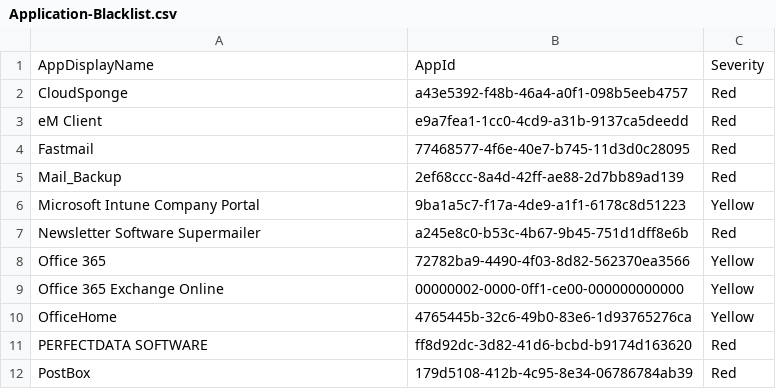
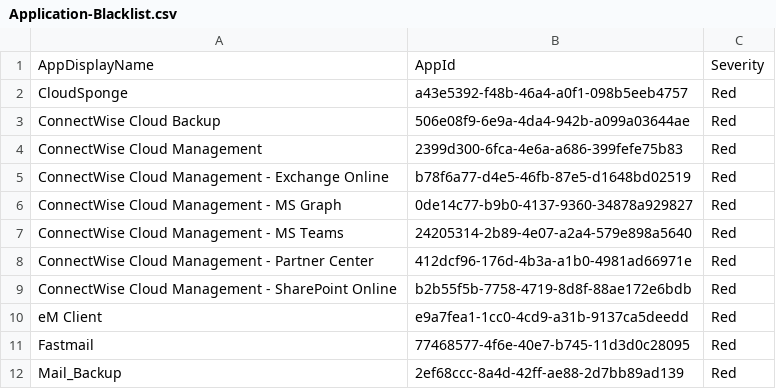
Before and after one commit to LETHAL-FORENSICS/Microsoft-Analyzer-Suite, a CSV file: Blacklists/Application-Blacklist.csv, drawn as a sheet; only a part is shown; the shorter side is filled out with more unchanged rows.

Commit message:
2026-10-18

```diff
--- a/Blacklists/Application-Blacklist.csv
+++ b/Blacklists/Application-Blacklist.csv
@@ -2,2 +2,9 @@
 "CloudSponge","a43e5392-f48b-46a4-a0f1-098b5eeb4757","Red"
+"ConnectWise Cloud Backup","506e08f9-6e9a-4da4-942b-a099a03644ae","Red"
+"ConnectWise Cloud Management","2399d300-6fca-4e6a-a686-399fefe75b83","Red"
+"ConnectWise Cloud Management - Exchange Online","b78f6a77-d4e5-46fb-87e5-d1648bd02519","Red"
+"ConnectWise Cloud Management - MS Graph","0de14c77-b9b0-4137-9360-34878a929827","Red"
+"ConnectWise Cloud Management - MS Teams","24205314-2b89-4e07-a2a4-579e898a5640","Red"
+"ConnectWise Cloud Management - Partner Center","412dcf96-176d-4b3a-a1b0-4981ad66971e","Red"
+"ConnectWise Cloud Management - SharePoint Online","b2b55f5b-7758-4719-8d8f-88ae172e6bdb","Red"
 "eM Client","e9a7fea1-1cc0-4cd9-a31b-9137ca5deedd","Red"
```
